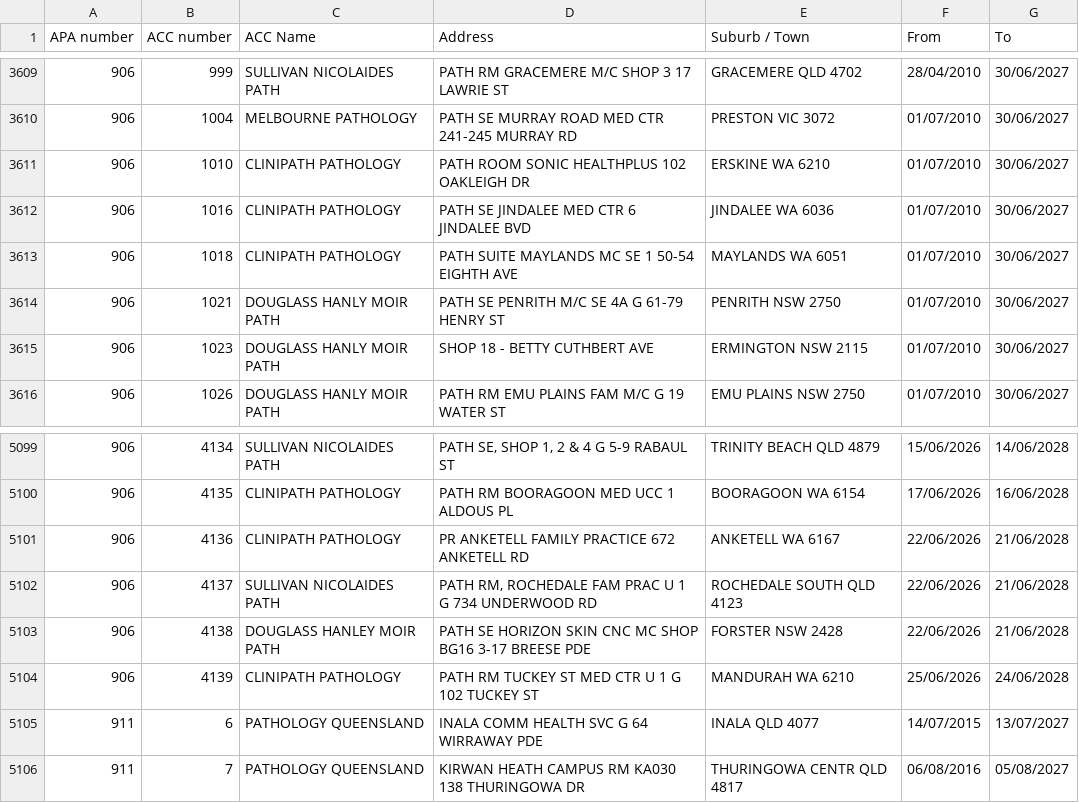
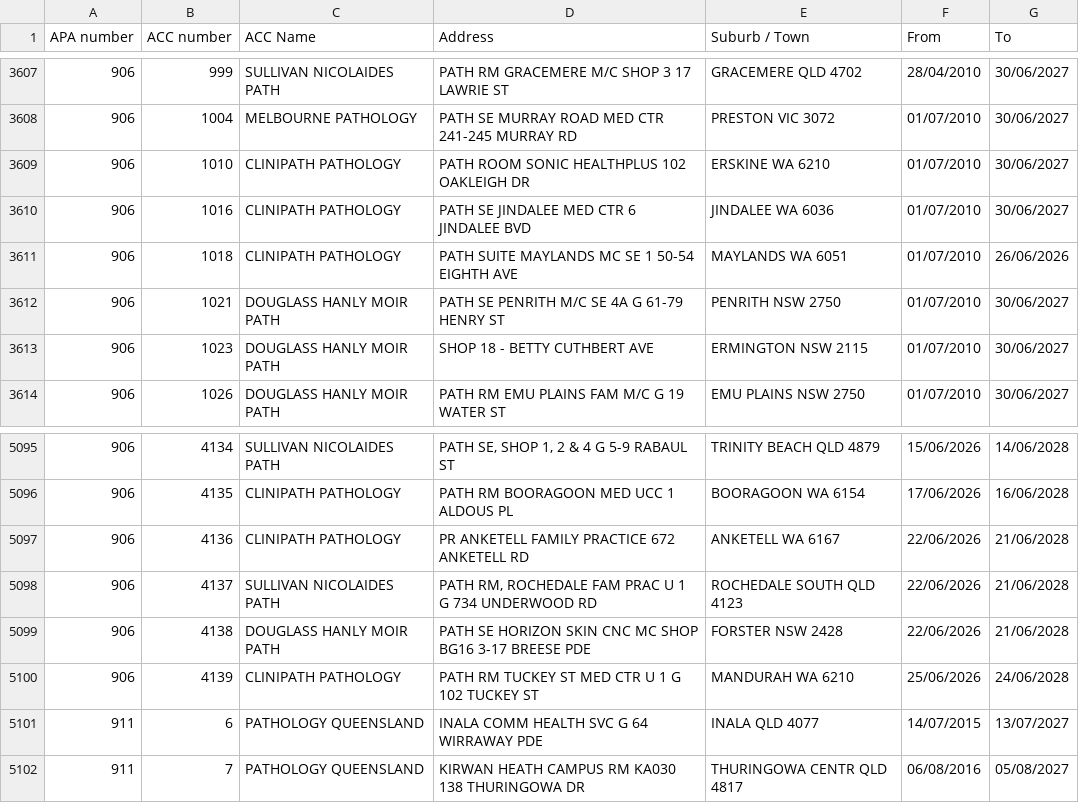
Before and after one commit to nwbort/apcc, a CSV file: apcc_list.csv, drawn as a sheet; only a part is shown, gaps mark what is left out; the diff covers the shown part only.

```diff
--- a/apcc_list.csv
+++ b/apcc_list.csv
@@ -3612,3 +3610,3 @@ APA number,ACC number,ACC Name,Address,Suburb / Town,From,To
 906,1016,CLINIPATH PATHOLOGY,PATH SE JINDALEE MED CTR 6 JINDALEE BVD,JINDALEE WA 6036,01/07/2010,30/06/2027
-906,1018,CLINIPATH PATHOLOGY,PATH SUITE MAYLANDS MC SE 1 50-54 EIGHTH AVE,MAYLANDS WA 6051,01/07/2010,30/06/2027
+906,1018,CLINIPATH PATHOLOGY,PATH SUITE MAYLANDS MC SE 1 50-54 EIGHTH AVE,MAYLANDS WA 6051,01/07/2010,26/06/2026
 906,1021,DOUGLASS HANLY MOIR PATH,PATH SE PENRITH M/C SE 4A G 61-79 HENRY ST,PENRITH NSW 2750,01/07/2010,30/06/2027
@@ -5102,3 +5098,3 @@ APA number,ACC number,ACC Name,Address,Suburb / Town,From,To
 906,4137,SULLIVAN NICOLAIDES PATH,"PATH RM, ROCHEDALE FAM PRAC U 1 G 734 UNDERWOOD RD",ROCHEDALE SOUTH QLD 4123,22/06/2026,21/06/2028
-906,4138,DOUGLASS HANLEY MOIR PATH,PATH SE HORIZON SKIN CNC MC SHOP BG16 3-17 BREESE PDE,FORSTER NSW 2428,22/06/2026,21/06/2028
+906,4138,DOUGLASS HANLY MOIR PATH,PATH SE HORIZON SKIN CNC MC SHOP BG16 3-17 BREESE PDE,FORSTER NSW 2428,22/06/2026,21/06/2028
 906,4139,CLINIPATH PATHOLOGY,PATH RM TUCKEY ST MED CTR U 1 G 102 TUCKEY ST,MANDURAH WA 6210,25/06/2026,24/06/2028
```
Also changed, not shown: 1 added row, 7 removed rows and 2 edited cells elsewhere in this file.
